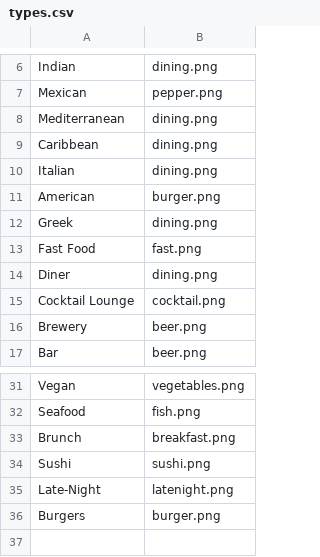
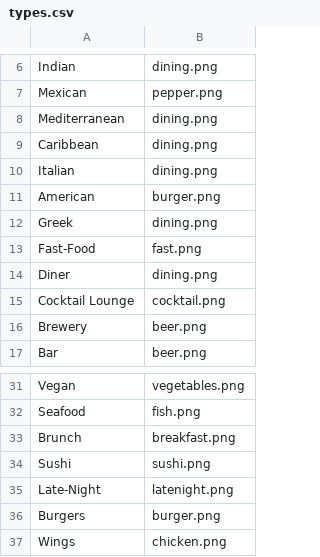
Before and after one commit to zouf/as2, a CSV file: prepop/types.csv, drawn as a sheet; only a part is shown, gaps mark what is left out.

```diff
--- a/prepop/types.csv
+++ b/prepop/types.csv
@@ -12,3 +12,3 @@ American,burger.png
 Greek,dining.png
-Fast Food,fast.png
+Fast-Food,fast.png
 Diner,dining.png
@@ -36 +36,2 @@ Late-Night,latenight.png
 Burgers,burger.png
+Wings,chicken.png
```
Also changed, not shown: prepop/businesses.csv, 6 other files.
